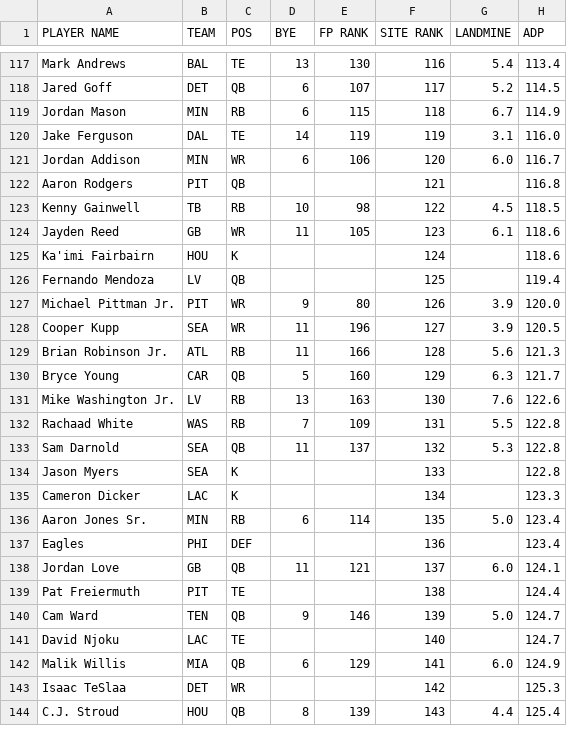
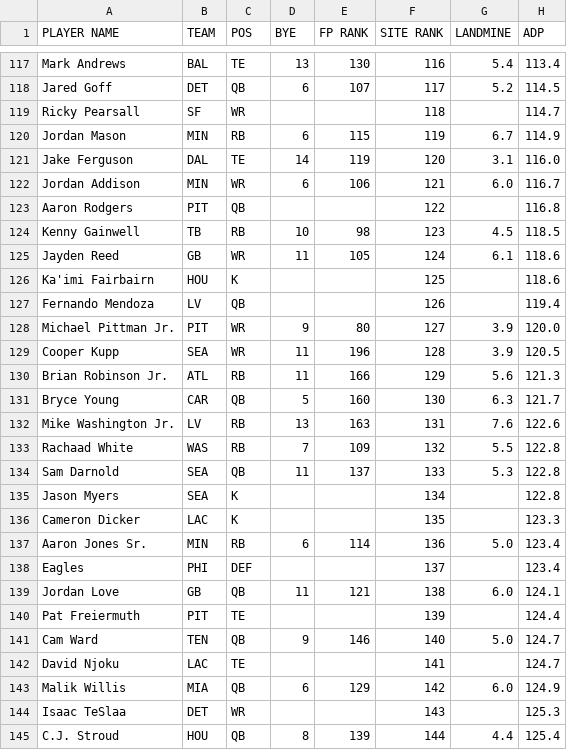
Before and after one commit to iacobgagnemontcalm-lang/MockDraft, a CSV file: yahoo_rankings.csv, drawn as a sheet; only a part is shown, gaps mark what is left out; the diff covers the shown part only.

```diff
--- a/yahoo_rankings.csv
+++ b/yahoo_rankings.csv
@@ -118,27 +118,28 @@ Mark Andrews,BAL,TE,13,130,116,5.4,113.4
 Jared Goff,DET,QB,6,107,117,5.2,114.5
-Jordan Mason,MIN,RB,6,115,118,6.7,114.9
-Jake Ferguson,DAL,TE,14,119,119,3.1,116.0
-Jordan Addison,MIN,WR,6,106,120,6.0,116.7
-Aaron Rodgers,PIT,QB,,,121,,116.8
-Kenny Gainwell,TB,RB,10,98,122,4.5,118.5
-Jayden Reed,GB,WR,11,105,123,6.1,118.6
-Ka'imi Fairbairn,HOU,K,,,124,,118.6
-Fernando Mendoza,LV,QB,,,125,,119.4
-Michael Pittman Jr.,PIT,WR,9,80,126,3.9,120.0
-Cooper Kupp,SEA,WR,11,196,127,3.9,120.5
-Brian Robinson Jr.,ATL,RB,11,166,128,5.6,121.3
-Bryce Young,CAR,QB,5,160,129,6.3,121.7
-Mike Washington Jr.,LV,RB,13,163,130,7.6,122.6
-Rachaad White,WAS,RB,7,109,131,5.5,122.8
-Sam Darnold,SEA,QB,11,137,132,5.3,122.8
-Jason Myers,SEA,K,,,133,,122.8
-Cameron Dicker,LAC,K,,,134,,123.3
-Aaron Jones Sr.,MIN,RB,6,114,135,5.0,123.4
-Eagles,PHI,DEF,,,136,,123.4
-Jordan Love,GB,QB,11,121,137,6.0,124.1
-Pat Freiermuth,PIT,TE,,,138,,124.4
-Cam Ward,TEN,QB,9,146,139,5.0,124.7
-David Njoku,LAC,TE,,,140,,124.7
-Malik Willis,MIA,QB,6,129,141,6.0,124.9
-Isaac TeSlaa,DET,WR,,,142,,125.3
-C.J. Stroud,HOU,QB,8,139,143,4.4,125.4
+Ricky Pearsall,SF,WR,,,118,,114.7
+Jordan Mason,MIN,RB,6,115,119,6.7,114.9
+Jake Ferguson,DAL,TE,14,119,120,3.1,116.0
+Jordan Addison,MIN,WR,6,106,121,6.0,116.7
+Aaron Rodgers,PIT,QB,,,122,,116.8
+Kenny Gainwell,TB,RB,10,98,123,4.5,118.5
+Jayden Reed,GB,WR,11,105,124,6.1,118.6
+Ka'imi Fairbairn,HOU,K,,,125,,118.6
+Fernando Mendoza,LV,QB,,,126,,119.4
+Michael Pittman Jr.,PIT,WR,9,80,127,3.9,120.0
+Cooper Kupp,SEA,WR,11,196,128,3.9,120.5
+Brian Robinson Jr.,ATL,RB,11,166,129,5.6,121.3
+Bryce Young,CAR,QB,5,160,130,6.3,121.7
+Mike Washington Jr.,LV,RB,13,163,131,7.6,122.6
+Rachaad White,WAS,RB,7,109,132,5.5,122.8
+Sam Darnold,SEA,QB,11,137,133,5.3,122.8
+Jason Myers,SEA,K,,,134,,122.8
+Cameron Dicker,LAC,K,,,135,,123.3
+Aaron Jones Sr.,MIN,RB,6,114,136,5.0,123.4
+Eagles,PHI,DEF,,,137,,123.4
+Jordan Love,GB,QB,11,121,138,6.0,124.1
+Pat Freiermuth,PIT,TE,,,139,,124.4
+Cam Ward,TEN,QB,9,146,140,5.0,124.7
+David Njoku,LAC,TE,,,141,,124.7
+Malik Willis,MIA,QB,6,129,142,6.0,124.9
+Isaac TeSlaa,DET,WR,,,143,,125.3
+C.J. Stroud,HOU,QB,8,139,144,4.4,125.4
```
Also changed, not shown: 4 added rows and 77 edited cells elsewhere in this file, 2 other files.
